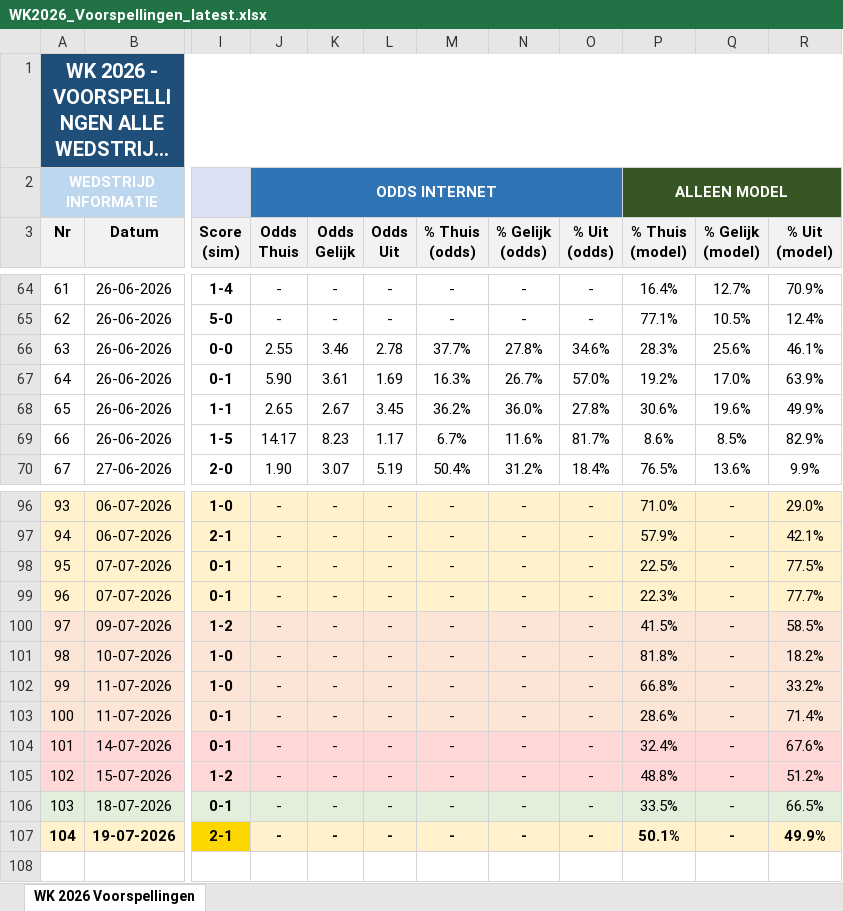
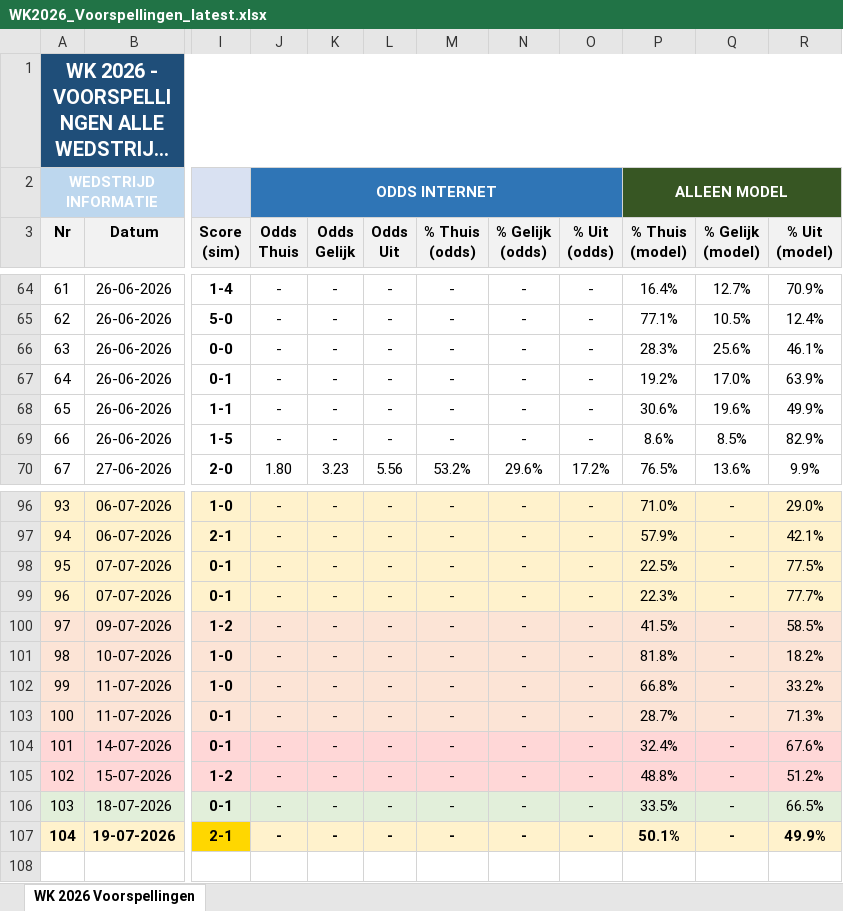
Before and after one commit to thomlaer/voetbal_prediction, an Excel workbook: github_vercel_app/public/files/WK2026_Voorspellingen_latest.xlsx, sheet WK 2026 Voorspellingen, drawn as a sheet; only a part is shown, gaps mark what is left out; long unchanged cells end in …; values as stored, in another font and other column widths than the file's, no borders; the diff covers the shown part only; the diff names each change by its address in the sheet, - before the commit and + after, or states it on an @@ line.

```diff
--- a/github_vercel_app/public/files/WK2026_Voorspellingen_latest.xlsx (sheet WK 2026 Voorspellingen)
+++ b/github_vercel_app/public/files/WK2026_Voorspellingen_latest.xlsx (sheet WK 2026 Voorspellingen)
-J66 (Odds Thuis): 2.55
+J66 (Odds Thuis): -
-K66 (Odds Gelijk): 3.46
+K66 (Odds Gelijk): -
-L66 (Odds Uit): 2.78
+L66 (Odds Uit): -
-M66 (% Thuis (odds)): 37.7%
+M66 (% Thuis (odds)): -
-N66 (% Gelijk (odds)): 27.8%
+N66 (% Gelijk (odds)): -
-O66 (% Uit (odds)): 34.6%
+O66 (% Uit (odds)): -
-J67 (Odds Thuis): 5.90
+J67 (Odds Thuis): -
-K67 (Odds Gelijk): 3.61
+K67 (Odds Gelijk): -
-L67 (Odds Uit): 1.69
+L67 (Odds Uit): -
-M67 (% Thuis (odds)): 16.3%
+M67 (% Thuis (odds)): -
-N67 (% Gelijk (odds)): 26.7%
+N67 (% Gelijk (odds)): -
-O67 (% Uit (odds)): 57.0%
+O67 (% Uit (odds)): -
-J68 (Odds Thuis): 2.65
+J68 (Odds Thuis): -
-K68 (Odds Gelijk): 2.67
+K68 (Odds Gelijk): -
-L68 (Odds Uit): 3.45
+L68 (Odds Uit): -
-M68 (% Thuis (odds)): 36.2%
+M68 (% Thuis (odds)): -
-N68 (% Gelijk (odds)): 36.0%
+N68 (% Gelijk (odds)): -
-O68 (% Uit (odds)): 27.8%
+O68 (% Uit (odds)): -
-J69 (Odds Thuis): 14.17
+J69 (Odds Thuis): -
-K69 (Odds Gelijk): 8.23
+K69 (Odds Gelijk): -
-L69 (Odds Uit): 1.17
+L69 (Odds Uit): -
-M69 (% Thuis (odds)): 6.7%
+M69 (% Thuis (odds)): -
-N69 (% Gelijk (odds)): 11.6%
+N69 (% Gelijk (odds)): -
-O69 (% Uit (odds)): 81.7%
+O69 (% Uit (odds)): -
-J70 (Odds Thuis): 1.90
+J70 (Odds Thuis): 1.80
-K70 (Odds Gelijk): 3.07
+K70 (Odds Gelijk): 3.23
-L70 (Odds Uit): 5.19
+L70 (Odds Uit): 5.56
-M70 (% Thuis (odds)): 50.4%
+M70 (% Thuis (odds)): 53.2%
-N70 (% Gelijk (odds)): 31.2%
+N70 (% Gelijk (odds)): 29.6%
-O70 (% Uit (odds)): 18.4%
+O70 (% Uit (odds)): 17.2%
-P103 (% Thuis (model)): 28.6%
+P103 (% Thuis (model)): 28.7%
-R103 (% Uit (model)): 71.4%
+R103 (% Uit (model)): 71.3%
```
Also changed, not shown: 26 edited cells elsewhere in this sheet, github_vercel_app/public/files/Scorito_scores_met_kansen_latest.xlsx, github_vercel_app/public/files/Scorito_scores_puur_latest.xlsx, 3 other files.
